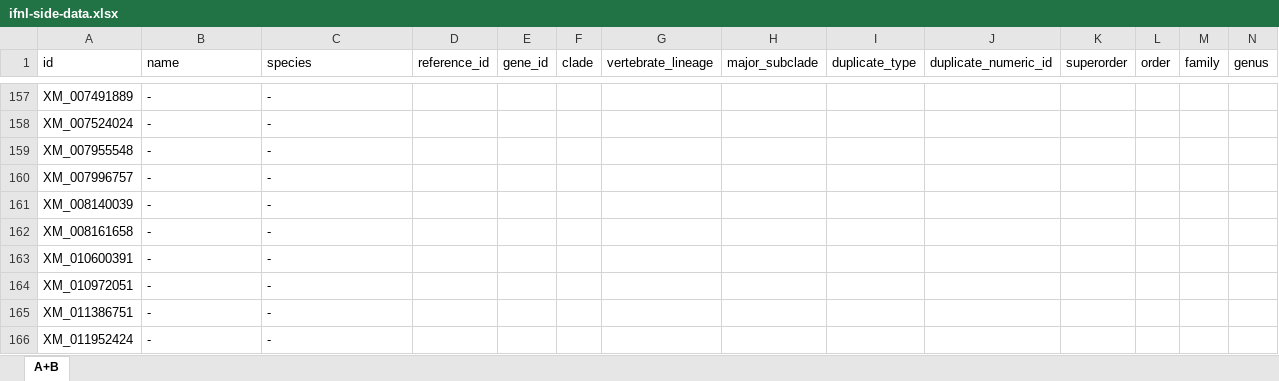
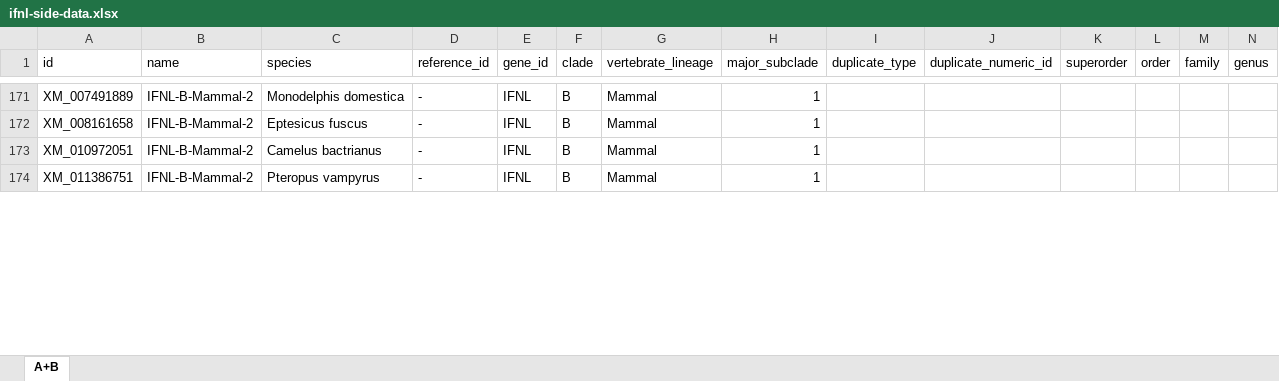
Before and after one commit to giffordlabcvr/IFNL-Evolution, an Excel workbook: tabular/ifnl-side-data.xlsx, sheet A+B, drawn as a sheet; only a part is shown, gaps mark what is left out; values as stored, in another font and other column widths than the file's, no cell formats; removed rows and columns are numbered as before the commit, all else as after; rows hold the shown columns only; the diff covers the shown part only; the diff names each change by its address in the sheet, - before the commit and + after, or states it on an @@ line.

```diff
--- a/tabular/ifnl-side-data.xlsx (sheet A+B)
+++ b/tabular/ifnl-side-data.xlsx (sheet A+B)
-B171 (name): -
+B171 (name): IFNL-B-Mammal-2
-C171 (species): -
+C171 (species): Monodelphis domestica
-D171 (reference_id): (empty)
+D171 (reference_id): -
-E171 (gene_id): (empty)
+E171 (gene_id): IFNL
-F171 (clade): (empty)
+F171 (clade): B
-G171 (vertebrate_lineage): (empty)
+G171 (vertebrate_lineage): Mammal
-H171 (major_subclade): (empty)
+H171 (major_subclade): 1
-row 158: XM_007524024 | - | -
-row 159: XM_007955548 | - | -
-row 160: XM_007996757 | - | -
-row 161: XM_008140039 | - | -
-B172 (name): -
+B172 (name): IFNL-B-Mammal-2
-C172 (species): -
+C172 (species): Eptesicus fuscus
-D172 (reference_id): (empty)
+D172 (reference_id): -
-E172 (gene_id): (empty)
+E172 (gene_id): IFNL
-F172 (clade): (empty)
+F172 (clade): B
-G172 (vertebrate_lineage): (empty)
+G172 (vertebrate_lineage): Mammal
-H172 (major_subclade): (empty)
+H172 (major_subclade): 1
-row 163: XM_010600391 | - | -
-B173:B174 (name): -
+B173:B174 (name): IFNL-B-Mammal-2
-C173 (species): -
+C173 (species): Camelus bactrianus
-D173:D174 (reference_id): (empty)
+D173:D174 (reference_id): -
-E173:E174 (gene_id): (empty)
+E173:E174 (gene_id): IFNL
-F173:F174 (clade): (empty)
+F173:F174 (clade): B
-G173:G174 (vertebrate_lineage): (empty)
+G173:G174 (vertebrate_lineage): Mammal
-H173:H174 (major_subclade): (empty)
+H173:H174 (major_subclade): 1
-C174 (species): -
+C174 (species): Pteropus vampyrus
-row 166: XM_011952424 | - | -
```
Also changed, not shown: 27 added rows, 21 removed rows, 64 moved rows and 167 edited cells elsewhere in this sheet, cell formats, 7 other files.
